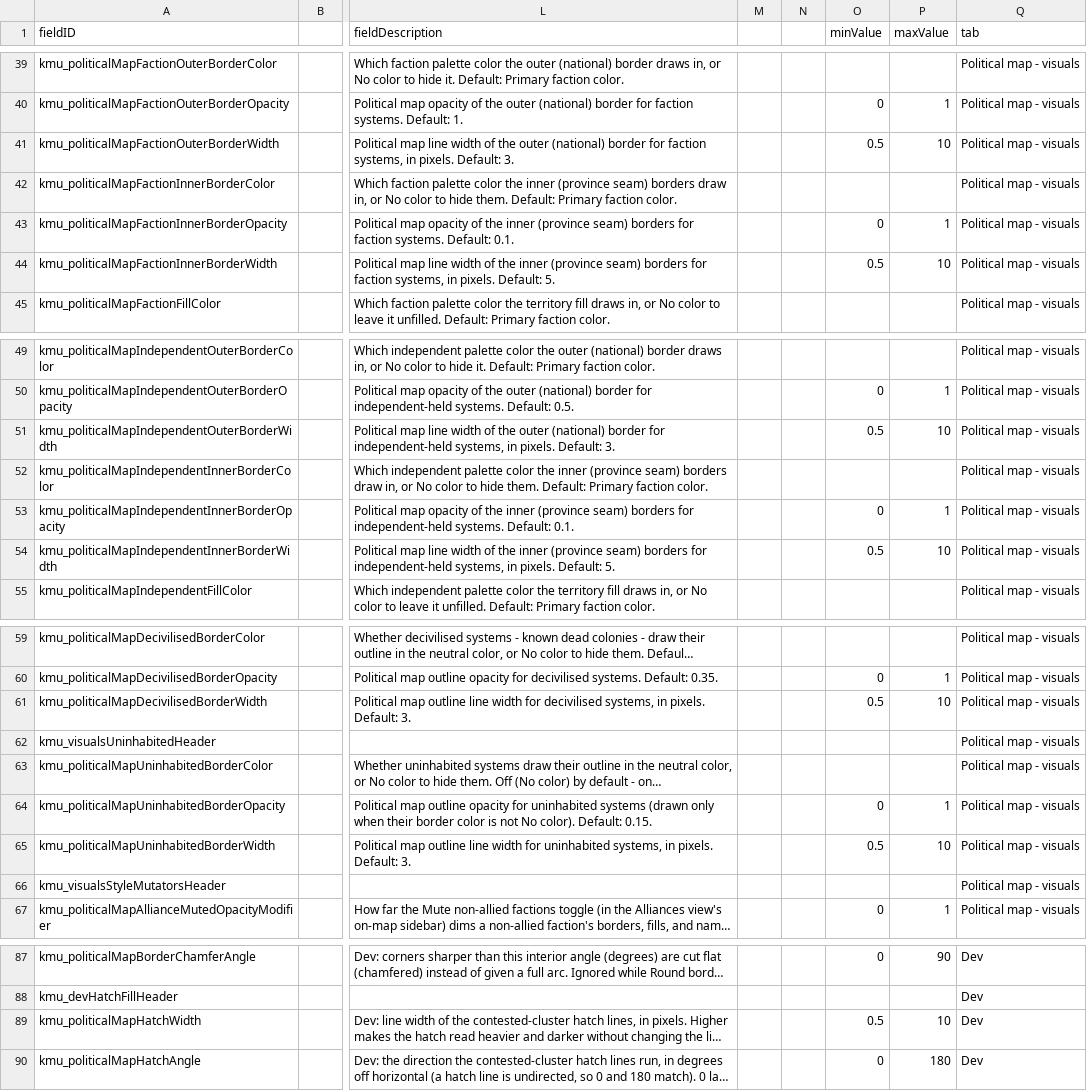
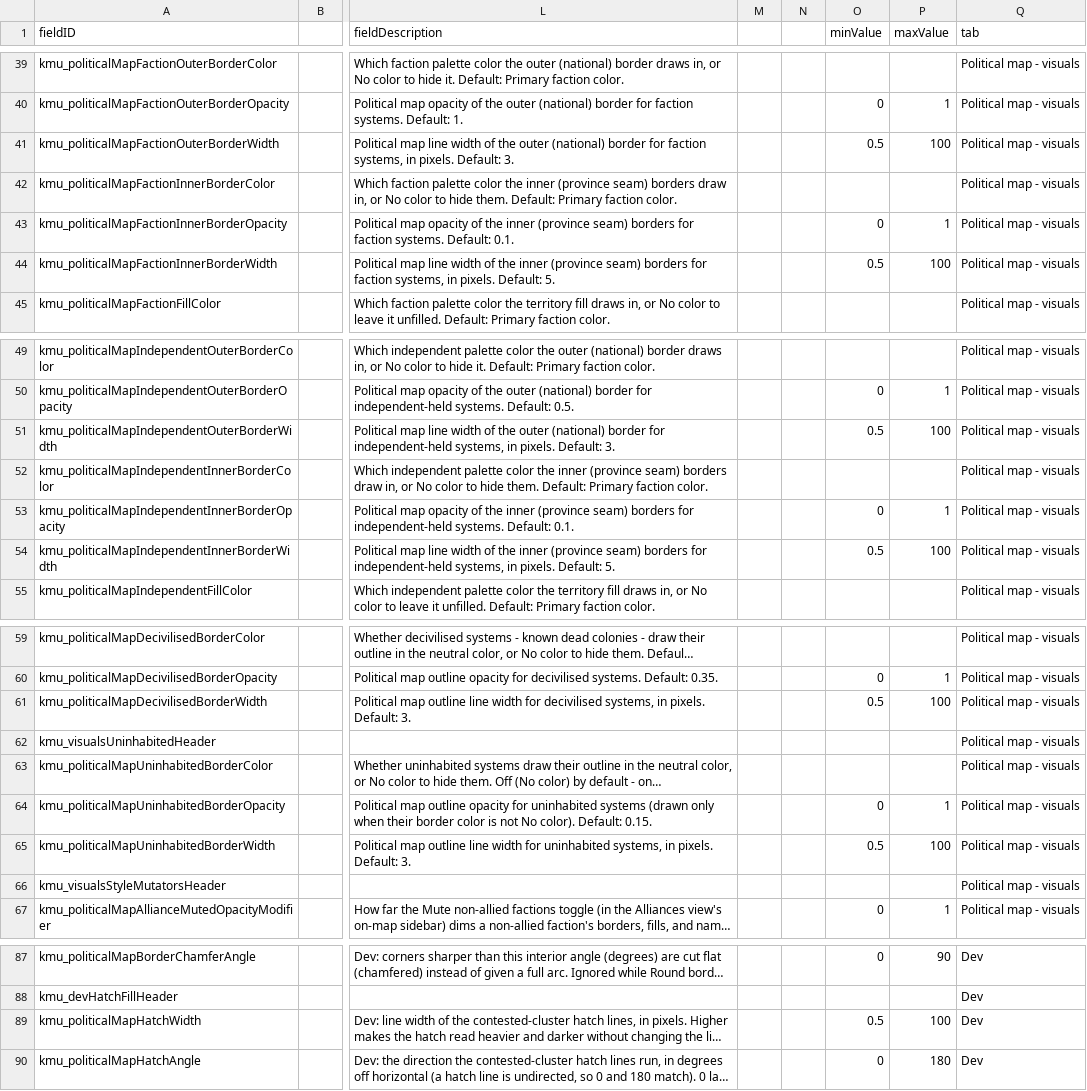
Before and after one commit to Klark-Morrigan/Starsector-Mod-KMU, a CSV file: data/config/LunaSettings.csv, drawn as a sheet; only a part is shown, gaps mark what is left out; long unchanged cells end in …; the diff names each change by its address in the sheet, - before the commit and + after, or states it on an @@ line.

Commit message:
chore: increase maximum values of settings.

```diff
--- a/data/config/LunaSettings.csv
+++ b/data/config/LunaSettings.csv
-P41 (maxValue): 10
+P41 (maxValue): 100
-P44 (maxValue): 10
+P44 (maxValue): 100
-P51 (maxValue): 10
+P51 (maxValue): 100
-P54 (maxValue): 10
+P54 (maxValue): 100
-P61 (maxValue): 10
+P61 (maxValue): 100
-P65 (maxValue): 10
+P65 (maxValue): 100
-P89 (maxValue): 10
+P89 (maxValue): 100
```
